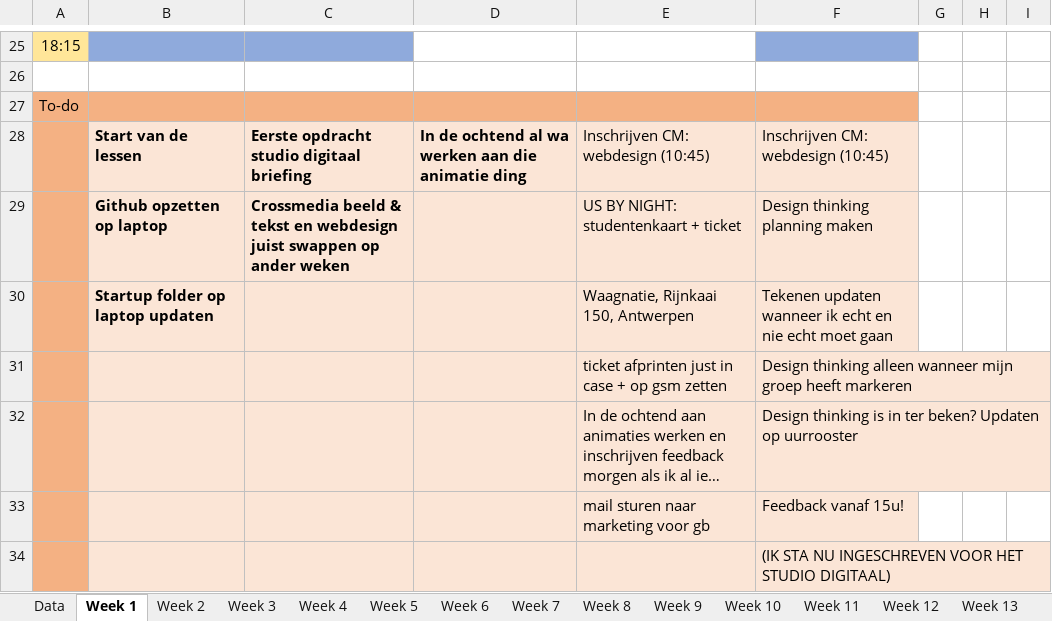
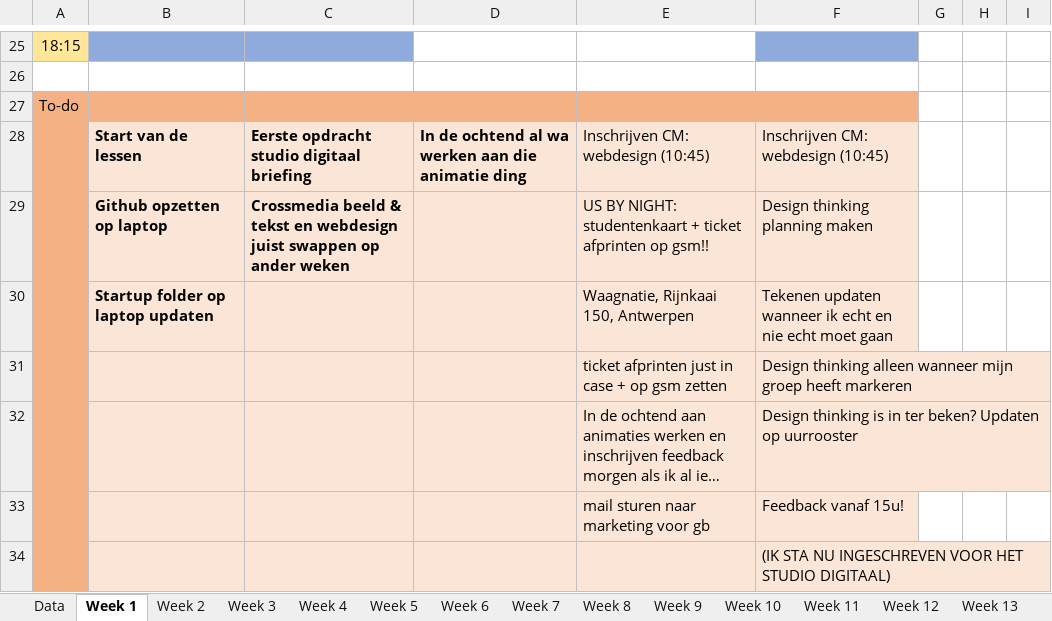
Before and after one commit to ninjahisser/LUCA-2, an Excel workbook: uurrooster.xlsx, sheet Week 1, drawn as a sheet; only a part is shown, gaps mark what is left out; long unchanged cells end in …; values as stored, in another font and other column widths than the file's, no borders; conditional formats not drawn; the diff names each change by its address in the sheet, - before the commit and + after, or states it on an @@ line.

Commit message:
update

```diff
--- a/uurrooster.xlsx (sheet Week 1)
+++ b/uurrooster.xlsx (sheet Week 1)
-E29: …+ ticket
+E29: …+ ticket afprinten op gsm!!
```
